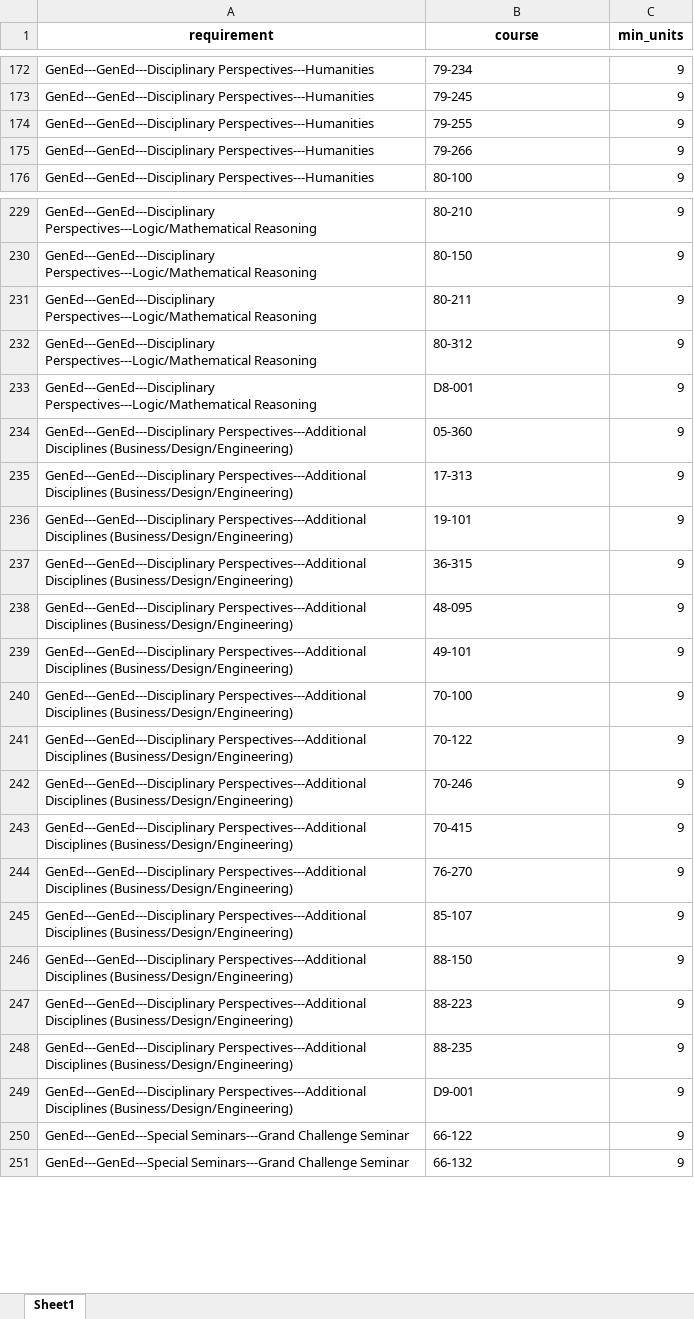
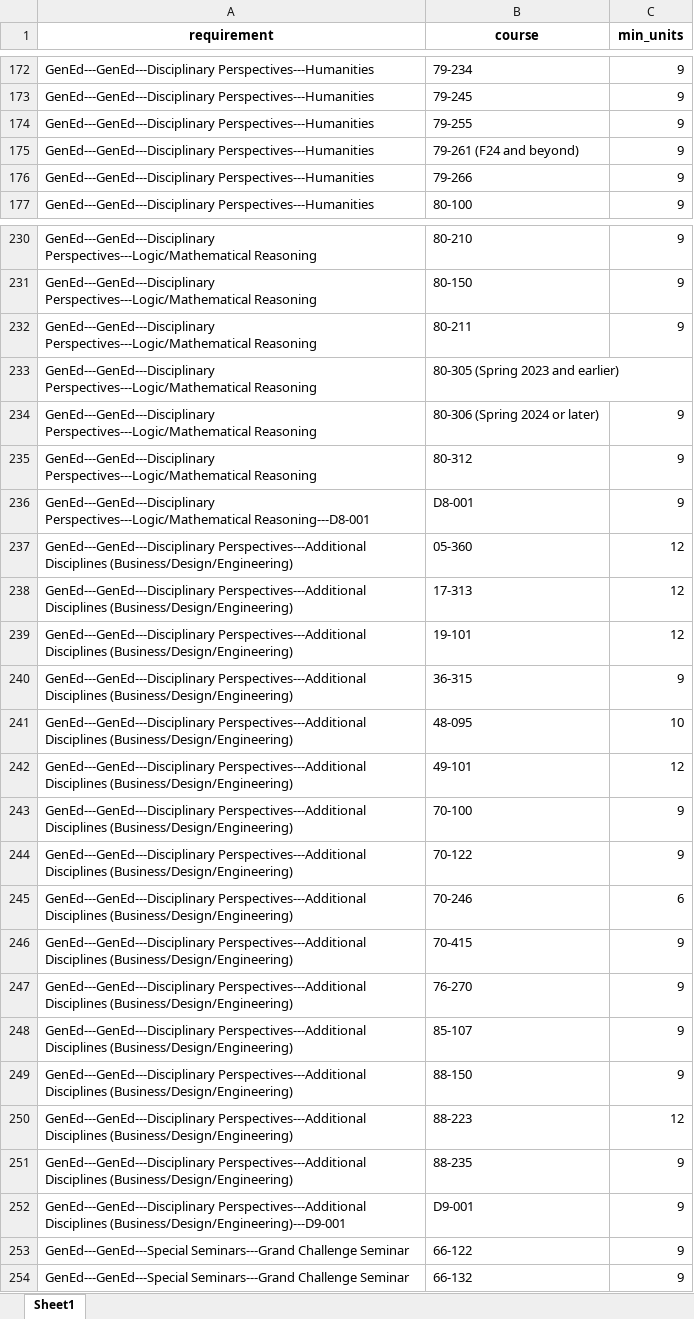
Before and after one commit to open-cmuq/CountsFor, an Excel workbook: data/audit/is/is_gened.xlsx, sheet Sheet1, drawn as a sheet; only a part is shown, gaps mark what is left out; values as stored, in another font and other column widths than the file's, no borders; addresses are those after the commit; the diff covers the shown part only; the diff names each change by its address in the sheet, - before the commit and + after, or states it on an @@ line.

```diff
--- a/data/audit/is/is_gened.xlsx (sheet Sheet1)
+++ b/data/audit/is/is_gened.xlsx (sheet Sheet1)
+row 175: GenEd---GenEd---Disciplinary Perspectives---Humanities | 79-261 (F24 and beyond) | 9
+row 233: GenEd---GenEd---Disciplinary Perspectives---Logic/Mathematical Reasoning | 80-305 (Spring 2023 and earlier)
+row 234: GenEd---GenEd---Disciplinary Perspectives---Logic/Mathematical Reasoning | 80-306 (Spring 2024 or later) | 9
-A236 (requirement): GenEd---GenEd---Disciplinary Perspectives---Logic/Mathematical Reasoning
+A236 (requirement): GenEd---GenEd---Disciplinary Perspectives---Logic/Mathematical Reasoning---D8-001
-C237:C239 (min_units): 9
+C237:C239 (min_units): 12
-C241 (min_units): 9
+C241 (min_units): 10
-C242 (min_units): 9
+C242 (min_units): 12
-C245 (min_units): 9
+C245 (min_units): 6
-C250 (min_units): 9
+C250 (min_units): 12
-A252 (requirement): …Perspectives---Additional Disciplines (Business/Design/Engineering)
+A252 (requirement): …Perspectives---Additional Disciplines (Business/Design/Engineering)---D9-001
```
Also changed, not shown: 1 added row and 25 edited cells elsewhere in this sheet, data/audit/CountsFor.xlsx, data/audit/Requirement.xlsx, 12 other files.
